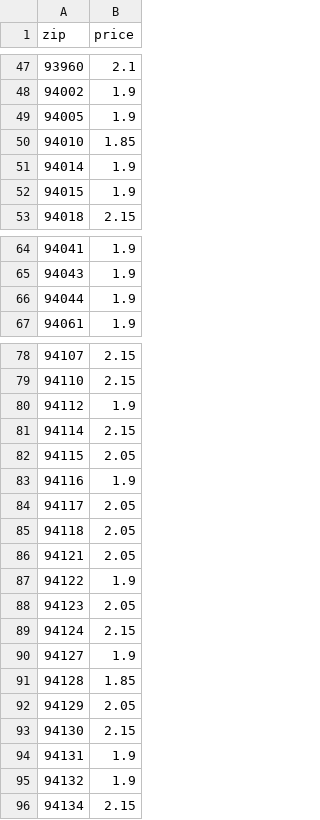
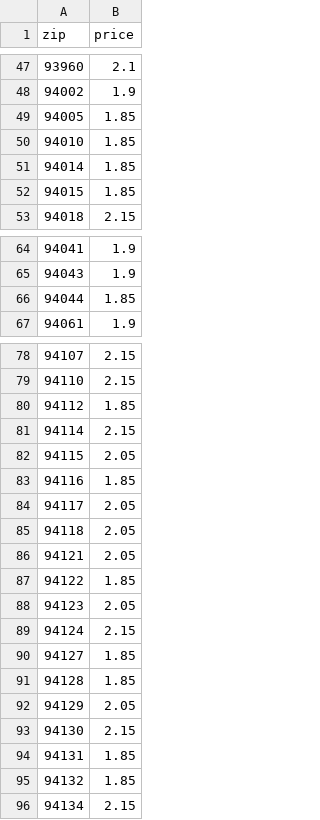
Before and after one commit to CassieLu0/nc-ops-console, a CSV file: data/price_adjustments.csv, drawn as a sheet; only a part is shown, gaps mark what is left out; the diff covers the shown part only.

Commit message:
Price update: SFO01-018/023/049 ZIPs (11 ZIPs) 1.90 -> 1.85 per quotation sheet

```diff
--- a/data/price_adjustments.csv
+++ b/data/price_adjustments.csv
@@ -48,6 +48,6 @@ zip,price
 94002,1.9
-94005,1.9
+94005,1.85
 94010,1.85
-94014,1.9
-94015,1.9
+94014,1.85
+94015,1.85
 94018,2.15
@@ -65,3 +65,3 @@ zip,price
 94043,1.9
-94044,1.9
+94044,1.85
 94061,1.9
@@ -79,6 +79,6 @@ zip,price
 94110,2.15
-94112,1.9
+94112,1.85
 94114,2.15
 94115,2.05
-94116,1.9
+94116,1.85
 94117,2.05
@@ -86,6 +86,6 @@ zip,price
 94121,2.05
-94122,1.9
+94122,1.85
 94123,2.05
 94124,2.15
-94127,1.9
+94127,1.85
 94128,1.85
@@ -93,4 +93,4 @@ zip,price
 94130,2.15
-94131,1.9
-94132,1.9
+94131,1.85
+94132,1.85
 94134,2.15
```
Also changed, not shown: 1 edited cell elsewhere in this file.
